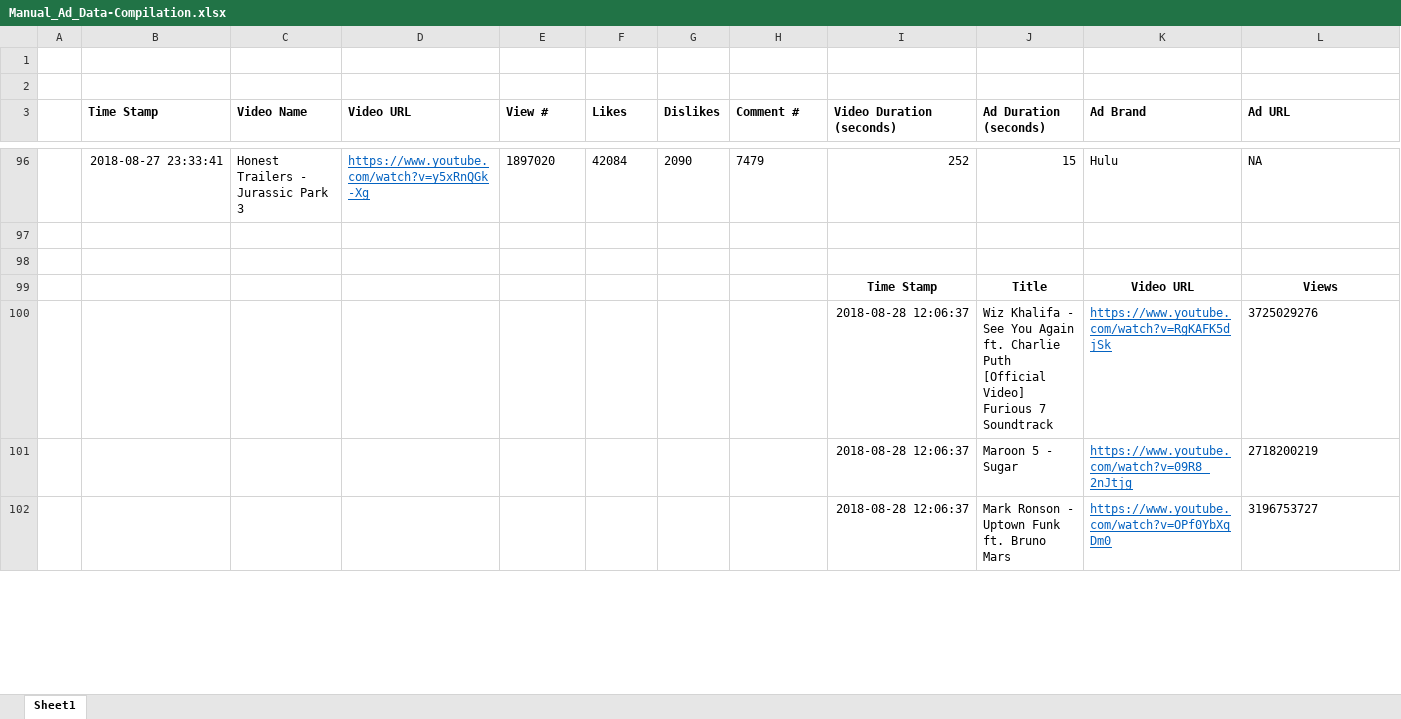
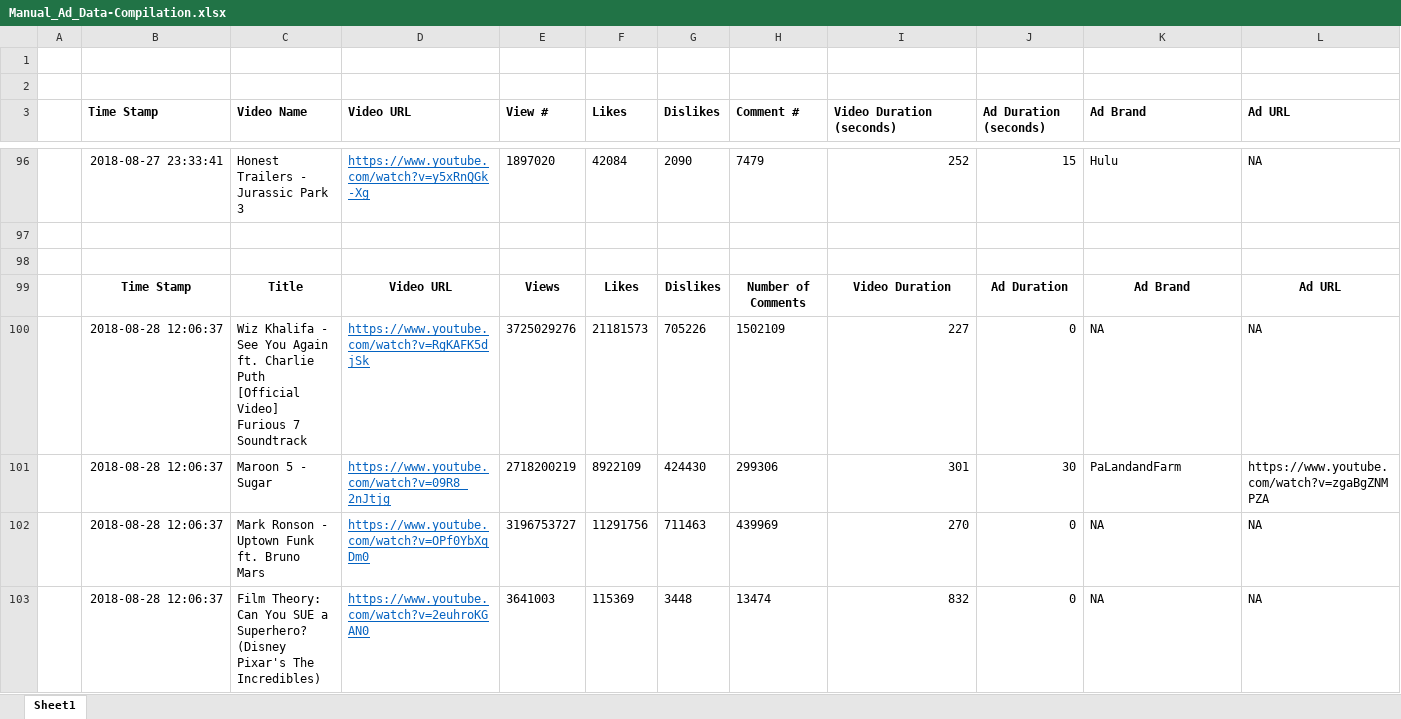
Before and after one commit to devashisdas0/YouTube_Research, an Excel workbook: Research/Manual_Ad_Data-Compilation.xlsx, sheet Sheet1, drawn as a sheet; only a part is shown, gaps mark what is left out; values as stored, in another font and other column widths than the file's, no borders; removed rows and columns are numbered as before the commit, all else as after; rows hold the shown columns only; the diff covers the shown part only; the diff names each change by its address in the sheet, - before the commit and + after, or states it on an @@ line.

```diff
--- a/Research/Manual_Ad_Data-Compilation.xlsx (sheet Sheet1)
+++ b/Research/Manual_Ad_Data-Compilation.xlsx (sheet Sheet1)
-row 99:  |  |  |  |  |  |  |  | Time Stamp | Title | Video URL | Views
-row 100:  |  |  |  |  |  |  |  | 2018-08-28 12:06:37 | Wiz Khalifa - See You Again ft. Charlie Puth [Official Video] Furious 7 Soundtrack | https://www.youtube.com/watch?v=RgKAFK5djSk | 3725029276
-row 101:  |  |  |  |  |  |  |  | 2018-08-28 12:06:37 | Maroon 5 - Sugar | https://www.youtube.com/watch?v=09R8_2nJtjg | 2718200219
-row 102:  |  |  |  |  |  |  |  | 2018-08-28 12:06:37 | Mark Ronson - Uptown Funk ft. Bruno Mars | https://www.youtube.com/watch?v=OPf0YbXqDm0 | 3196753727
+row 99:  | Time Stamp | Title | Video URL | Views | Likes | Dislikes | Number of Comments | Video Duration | Ad Duration | Ad Brand | Ad URL
+row 100:  | 2018-08-28 12:06:37 | Wiz Khalifa - See You Again ft. Charlie Puth [Official Video] Furious 7 Soundtrack | https://www.youtube.com/watch?v=RgKAFK5djSk | 3725029276 | 21181573 | 705226 | 1502109 | 227 | 0 | NA | NA
+row 101:  | 2018-08-28 12:06:37 | Maroon 5 - Sugar | https://www.youtube.com/watch?v=09R8_2nJtjg | 2718200219 | 8922109 | 424430 | 299306 | 301 | 30 | PaLandandFarm | https://www.youtube.com/watch?v=zgaBgZNMPZA
+row 102:  | 2018-08-28 12:06:37 | Mark Ronson - Uptown Funk ft. Bruno Mars | https://www.youtube.com/watch?v=OPf0YbXqDm0 | 3196753727 | 11291756 | 711463 | 439969 | 270 | 0 | NA | NA
+row 103:  | 2018-08-28 12:06:37 | Film Theory: Can You SUE a Superhero? (Disney Pixar's The Incredibles) | https://www.youtube.com/watch?v=2euhroKGAN0 | 3641003 | 115369 | 3448 | 13474 | 832 | 0 | NA | NA
```
Also changed, not shown: 7 added rows and 40 edited cells elsewhere in this sheet, 3 other files.
